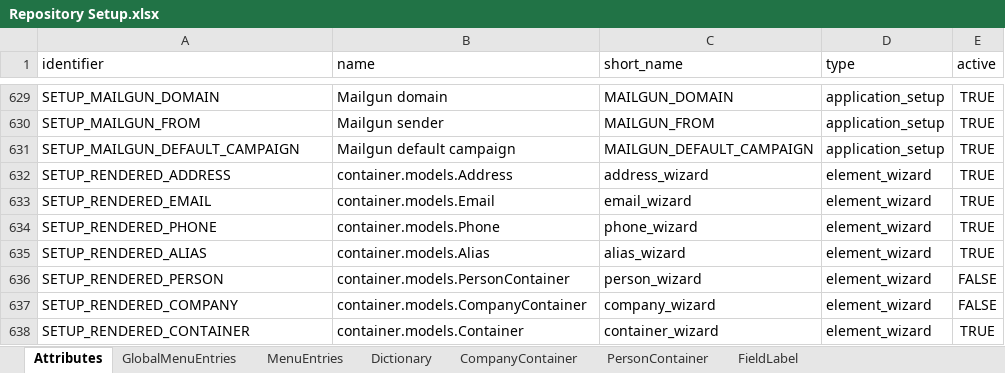
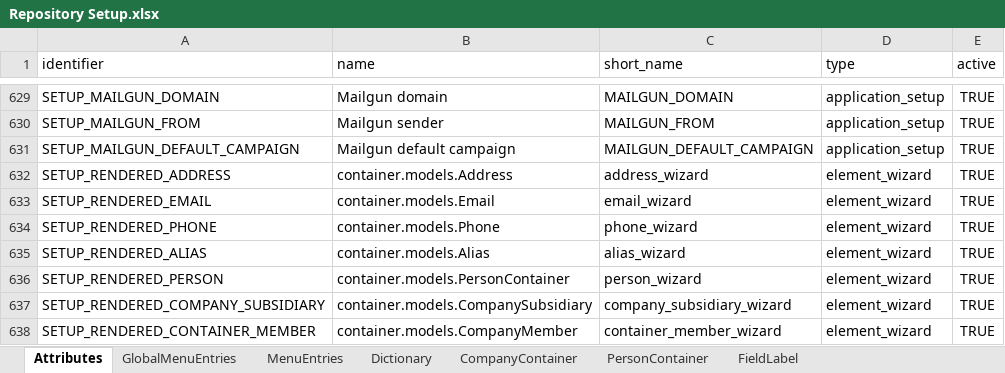
Before and after one commit to humblejok/gso_mycustomers, an Excel workbook: resources/Repository Setup.xlsx, sheet Attributes, drawn as a sheet; only a part is shown, gaps mark what is left out; values as stored, in another font and other column widths than the file's, no borders; removed rows and columns are numbered as before the commit, all else as after; the diff names each change by its address in the sheet, - before the commit and + after, or states it on an @@ line.

```diff
--- a/resources/Repository Setup.xlsx (sheet Attributes)
+++ b/resources/Repository Setup.xlsx (sheet Attributes)
-E636 (active): FALSE
+E636 (active): TRUE
-row 637: SETUP_RENDERED_COMPANY | container.models.CompanyContainer | company_wizard | element_wizard | FALSE
+row 637: SETUP_RENDERED_COMPANY_SUBSIDIARY | container.models.CompanySubsidiary | company_subsidiary_wizard | element_wizard | TRUE
-A638 (identifier): SETUP_RENDERED_CONTAINER
+A638 (identifier): SETUP_RENDERED_CONTAINER_MEMBER
-B638 (name): container.models.Container
+B638 (name): container.models.CompanyMember
-C638 (short_name): container_wizard
+C638 (short_name): container_member_wizard
```
Also changed, not shown: sheet FieldLabel, 31 other files.
